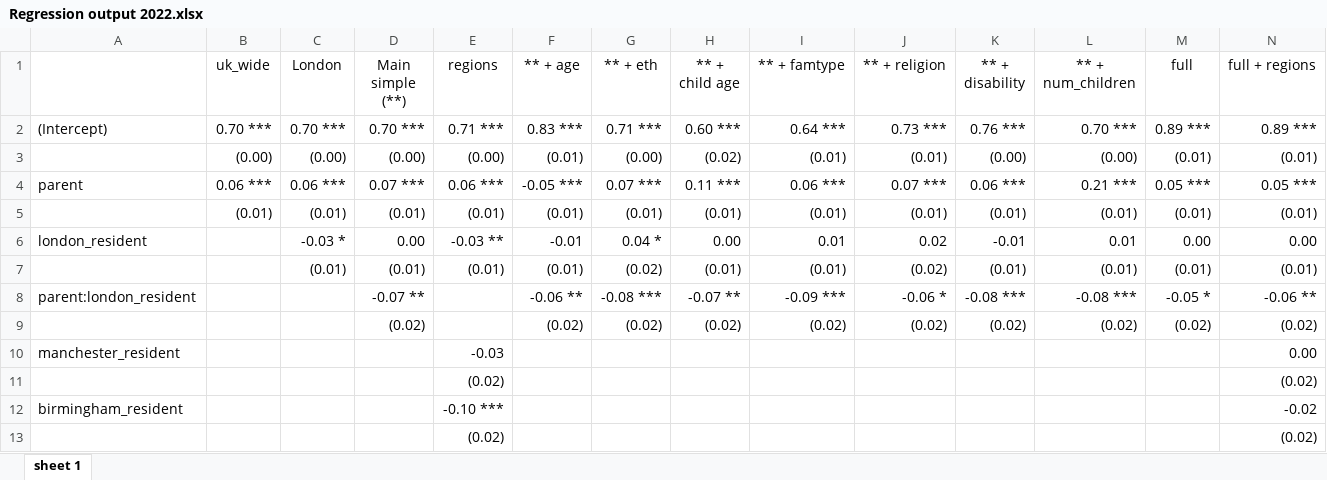
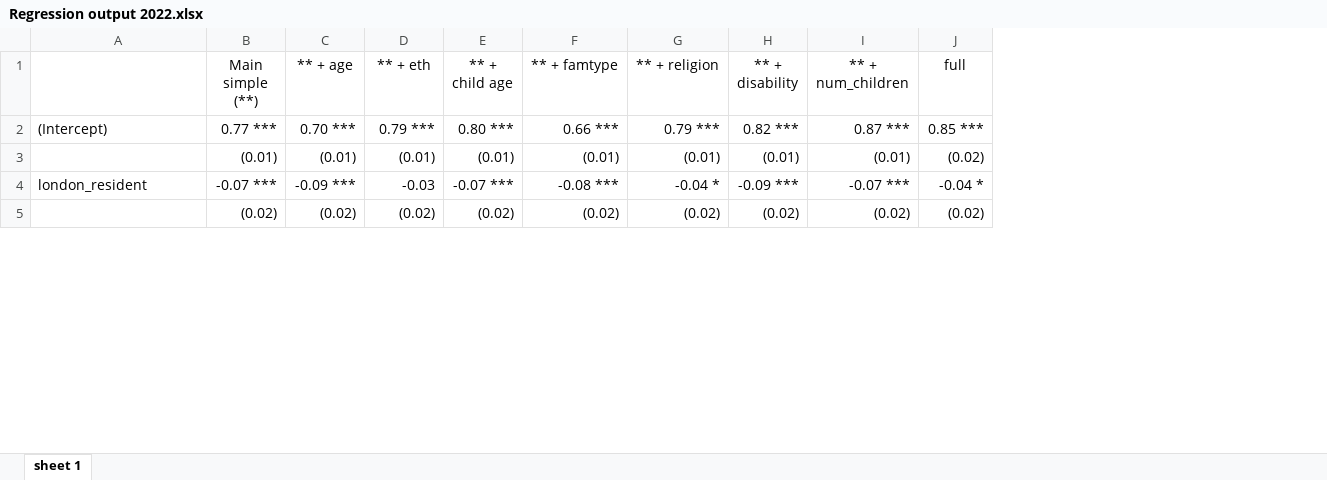
Before and after one commit to ammar-gla/childcare, an Excel workbook: OUTPUT/DATA/Regression output 2022.xlsx, sheet sheet 1, drawn as a sheet; only a part is shown; values as stored, in another font and other column widths than the file's, no borders; removed rows and columns are numbered as before the commit, all else as after; the diff covers the shown part only; the diff names each change by its address in the sheet, - before the commit and + after, or states it on an @@ line.

Commit message:
subset reg dataset to parents

```diff
--- a/OUTPUT/DATA/Regression output 2022.xlsx (sheet sheet 1)
+++ b/OUTPUT/DATA/Regression output 2022.xlsx (sheet sheet 1)
-column B (uk_wide), row 2: 0.70 ***; row 5: (0.01)
-column C (London), row 2: 0.70 ***; row 5: (0.01)
-column E (regions), row 2: 0.71 ***; row 5: (0.01)
-column N (full + regions), row 2: 0.89 ***; row 5: (0.01); rows 8-9: -0.06 ** | (0.02)
-B2 (Main simple (**)): 0.70 ***
+B2 (Main simple (**)): 0.77 ***
-C2 (** + age): 0.83 ***
+C2 (** + age): 0.70 ***
-D2 (** + eth): 0.71 ***
+D2 (** + eth): 0.79 ***
-E2 (** + child age): 0.60 ***
+E2 (** + child age): 0.80 ***
-F2 (** + famtype): 0.64 ***
+F2 (** + famtype): 0.66 ***
-G2 (** + religion): 0.73 ***
+G2 (** + religion): 0.79 ***
-H2 (** + disability): 0.76 ***
+H2 (** + disability): 0.82 ***
-I2 (** + num_children): 0.70 ***
+I2 (** + num_children): 0.87 ***
-J2 (full): 0.89 ***
+J2 (full): 0.85 ***
-row 3:  | (0.00) | (0.00) | (0.00) | (0.00) | (0.01) | (0.00) | (0.02) | (0.01) | (0.01) | (0.00) | (0.00) | (0.01) | (0.01)
-row 4: parent | 0.06 *** | 0.06 *** | 0.07 *** | 0.06 *** | -0.05 *** | 0.07 *** | 0.11 *** | 0.06 *** | 0.07 *** | 0.06 *** | 0.21 *** | 0.05 *** | 0.05 ***
-J3 (full): (0.01)
+J3 (full): (0.02)
-row 6: london_resident |  | -0.03 * | 0.00 | -0.03 ** | -0.01 | 0.04 * | 0.00 | 0.01 | 0.02 | -0.01 | 0.01 | 0.00 | 0.00
-row 7:  |  | (0.01) | (0.01) | (0.01) | (0.01) | (0.02) | (0.01) | (0.01) | (0.02) | (0.01) | (0.01) | (0.01) | (0.01)
-A4: parent:london_resident
+A4: london_resident
-B4 (Main simple (**)): -0.07 **
+B4 (Main simple (**)): -0.07 ***
-C4 (** + age): -0.06 **
+C4 (** + age): -0.09 ***
-D4 (** + eth): -0.08 ***
+D4 (** + eth): -0.03
-E4 (** + child age): -0.07 **
+E4 (** + child age): -0.07 ***
-F4 (** + famtype): -0.09 ***
+F4 (** + famtype): -0.08 ***
-G4 (** + religion): -0.06 *
+G4 (** + religion): -0.04 *
-H4 (** + disability): -0.08 ***
+H4 (** + disability): -0.09 ***
-I4 (** + num_children): -0.08 ***
+I4 (** + num_children): -0.07 ***
-J4 (full): -0.05 *
+J4 (full): -0.04 *
-row 10: manchester_resident |  |  |  | -0.03 |  |  |  |  |  |  |  |  | 0.00
-row 11:  |  |  |  | (0.02) |  |  |  |  |  |  |  |  | (0.02)
-row 12: birmingham_resident |  |  |  | -0.10 *** |  |  |  |  |  |  |  |  | -0.02
-row 13:  |  |  |  | (0.02) |  |  |  |  |  |  |  |  | (0.02)
```
Also changed, not shown: 17 added rows, 21 removed rows, 3 moved rows and 33 edited cells elsewhere in this sheet, 2 other files.
